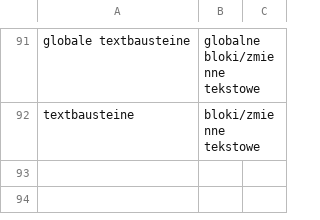
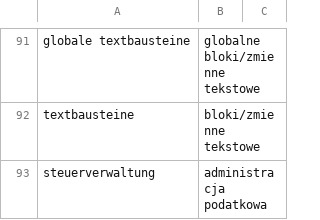
Before and after one commit to halvenas/dictionary_resources, a CSV file: resources.csv, drawn as a sheet; only a part is shown, gaps mark what is left out; the diff names each change by its address in the sheet, - before the commit and + after, or states it on an @@ line.

Commit message:
updating file 2020-03-20 10:15:09.064319

```diff
--- a/resources.csv
+++ b/resources.csv
+row 93: steuerverwaltung | administracja podatkowa
```
